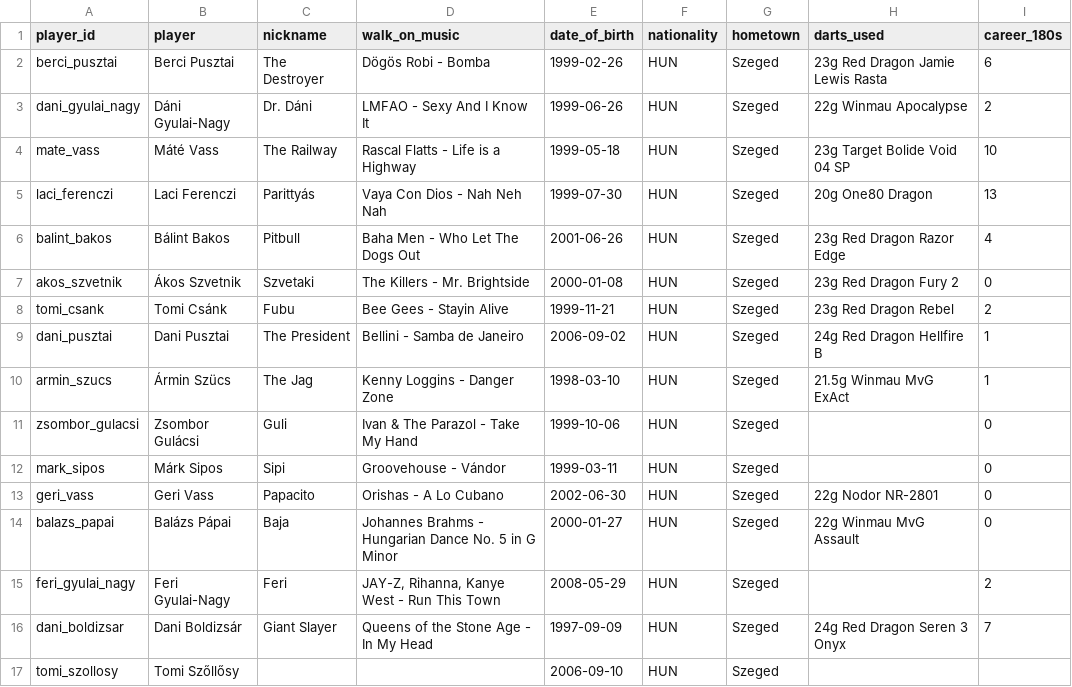
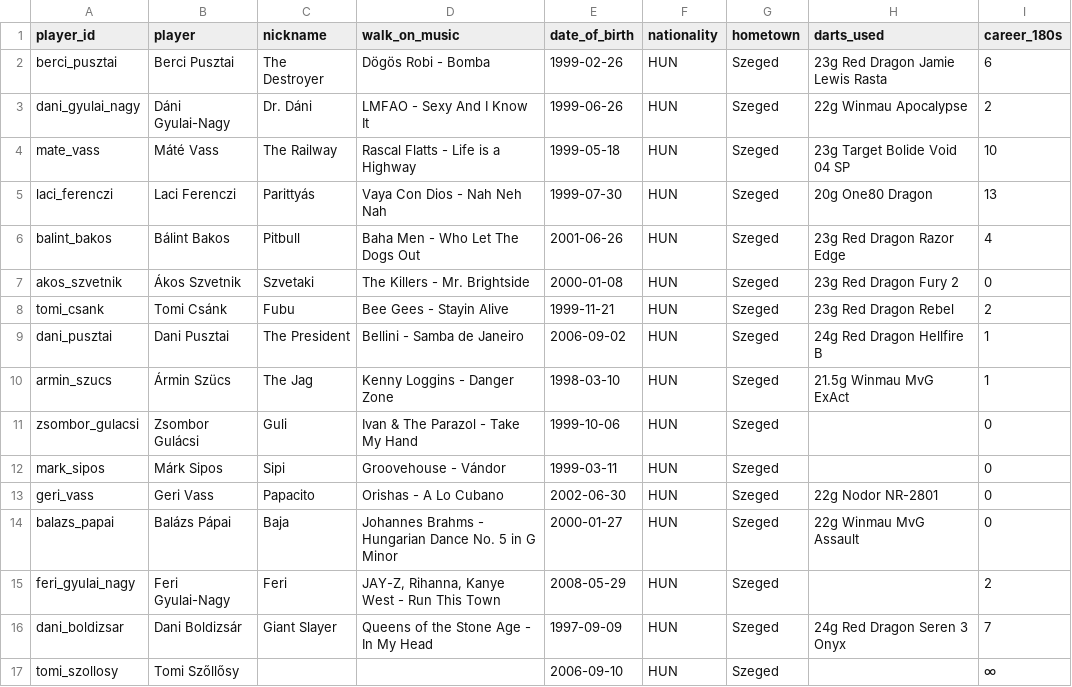
Before and after one commit to material1999/csukadarts, a CSV file: public/players/player_bio.csv, drawn as a sheet.

Commit message:
added players page

```diff
--- a/public/players/player_bio.csv
+++ b/public/players/player_bio.csv
@@ -16,2 +16,2 @@ feri_gyulai_nagy;Feri Gyulai-Nagy;Feri;JAY-Z, Rihanna, Kanye West - Run This Tow
 dani_boldizsar;Dani Boldizsár;Giant Slayer;Queens of the Stone Age - In My Head;1997-09-09;HUN;Szeged;24g Red Dragon Seren 3 Onyx;7
-tomi_szollosy;Tomi Szőllősy;;;2006-09-10;HUN;Szeged;;
+tomi_szollosy;Tomi Szőllősy;;;2006-09-10;HUN;Szeged;;∞
```
Also changed, not shown: 2 other files.
